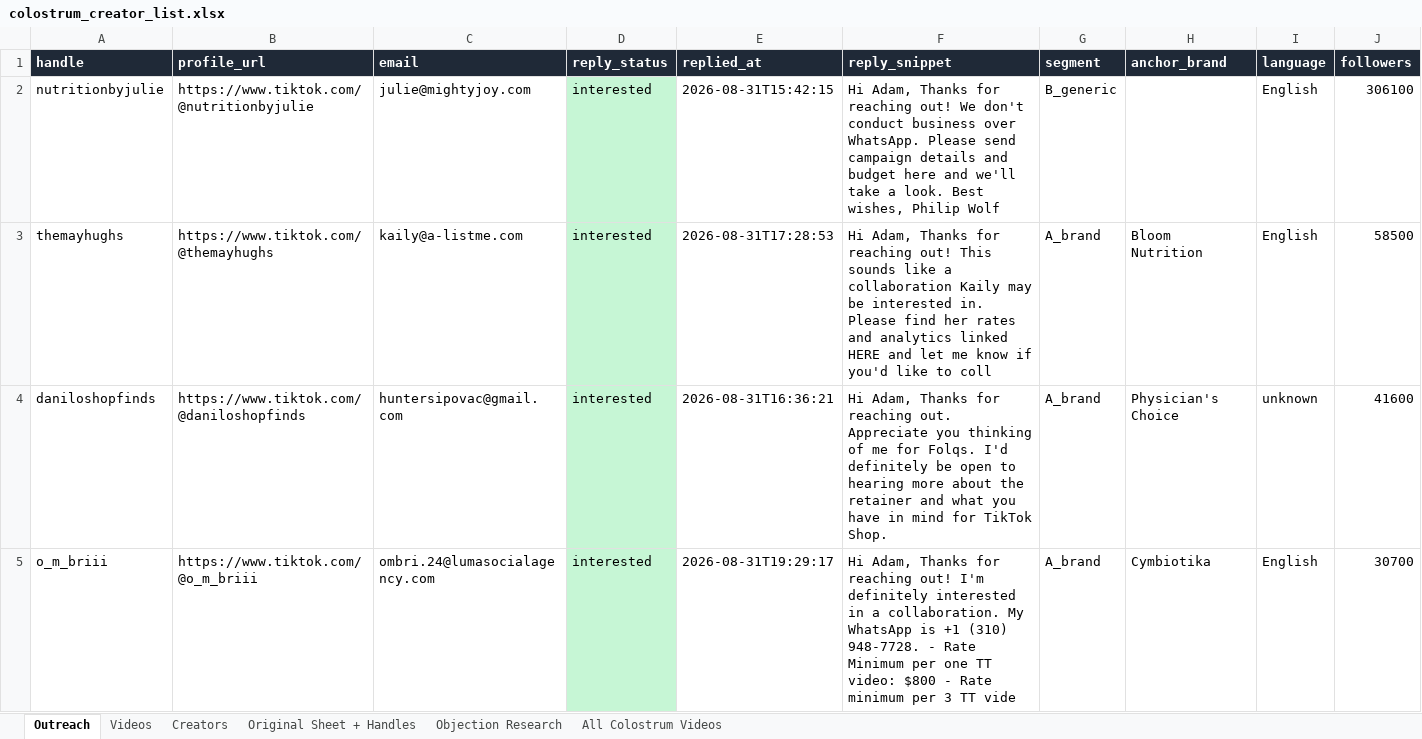
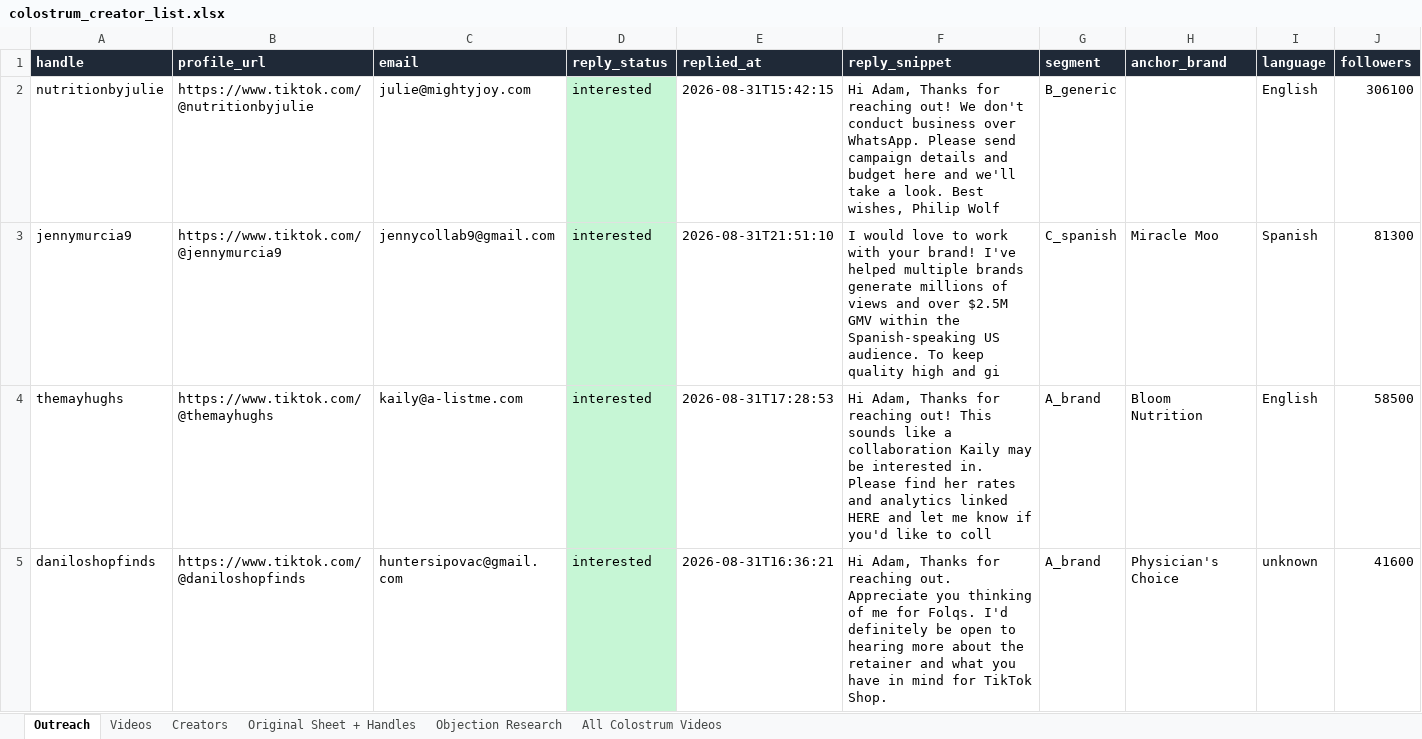
Before and after one commit to adamfolqs/Repo, an Excel workbook: data/output/colostrum_creator_list.xlsx, sheet Outreach, drawn as a sheet; only a part is shown; the shorter side is filled out with more unchanged rows; values as stored, in another font and other column widths than the file's, no borders; rows hold the shown columns only; the diff covers the shown part only; the diff names each change by its address in the sheet, - before the commit and + after, or states it on an @@ line.

```diff
--- a/data/output/colostrum_creator_list.xlsx (sheet Outreach)
+++ b/data/output/colostrum_creator_list.xlsx (sheet Outreach)
+row 3: jennymurcia9 | https://www.tiktok.com/@jennymurcia9 | jennycollab9@gmail.com | interested | 2026-08-31T21:51:10 | I would love to work with your brand! I've helped multiple brands generate millions of views and over $2.5M GMV within the Spanish-speaking US audience. To keep quality high and gi | C_spanish | Miracle Moo | Spanish | 81300
```
Also changed, not shown: 1 added row and 2 removed rows elsewhere in this sheet, 2 other files.
